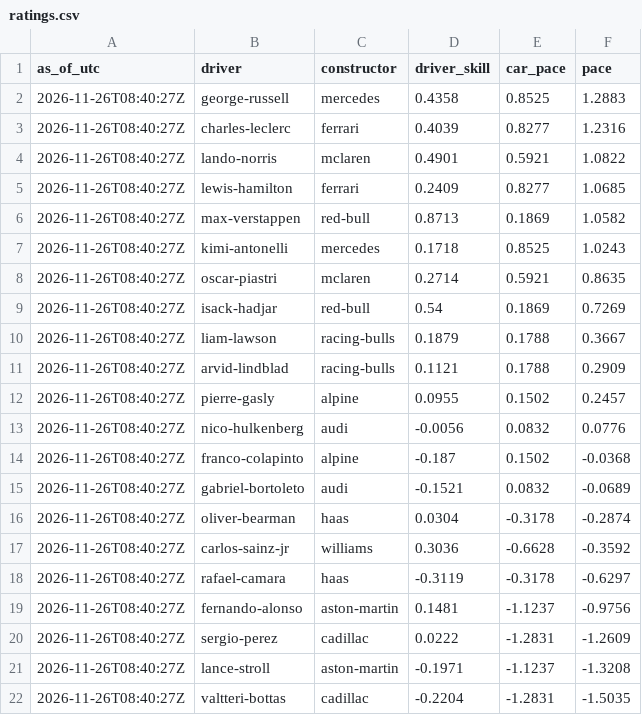
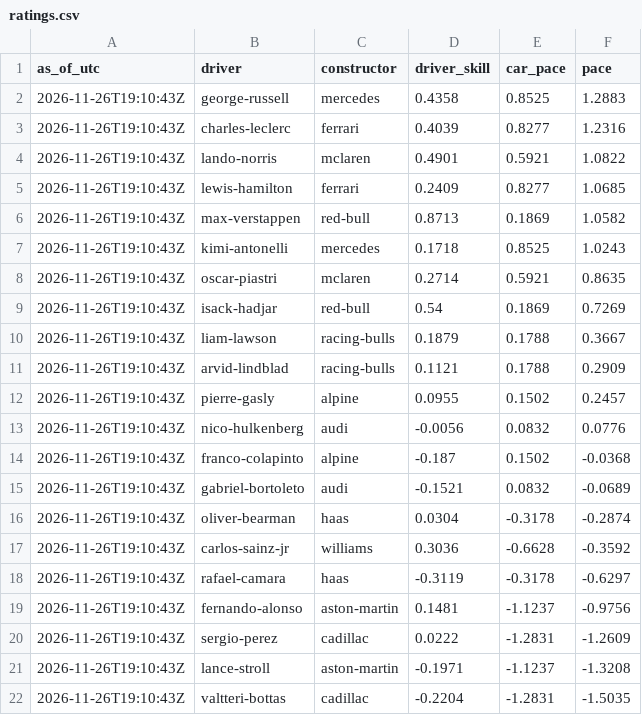
Before and after one commit to smith9810/F1-Predictor, a CSV file: out/dashboard/ratings.csv, drawn as a sheet.

```diff
--- a/out/dashboard/ratings.csv
+++ b/out/dashboard/ratings.csv
@@ -1,22 +1,22 @@
 as_of_utc,driver,constructor,driver_skill,car_pace,pace
-2026-11-26T08:40:27Z,george-russell,mercedes,0.4358,0.8525,1.2883
-2026-11-26T08:40:27Z,charles-leclerc,ferrari,0.4039,0.8277,1.2316
-2026-11-26T08:40:27Z,lando-norris,mclaren,0.4901,0.5921,1.0822
-2026-11-26T08:40:27Z,lewis-hamilton,ferrari,0.2409,0.8277,1.0685
-2026-11-26T08:40:27Z,max-verstappen,red-bull,0.8713,0.1869,1.0582
-2026-11-26T08:40:27Z,kimi-antonelli,mercedes,0.1718,0.8525,1.0243
-2026-11-26T08:40:27Z,oscar-piastri,mclaren,0.2714,0.5921,0.8635
-2026-11-26T08:40:27Z,isack-hadjar,red-bull,0.54,0.1869,0.7269
-2026-11-26T08:40:27Z,liam-lawson,racing-bulls,0.1879,0.1788,0.3667
-2026-11-26T08:40:27Z,arvid-lindblad,racing-bulls,0.1121,0.1788,0.2909
-2026-11-26T08:40:27Z,pierre-gasly,alpine,0.0955,0.1502,0.2457
-2026-11-26T08:40:27Z,nico-hulkenberg,audi,-0.0056,0.0832,0.0776
-2026-11-26T08:40:27Z,franco-colapinto,alpine,-0.187,0.1502,-0.0368
-2026-11-26T08:40:27Z,gabriel-bortoleto,audi,-0.1521,0.0832,-0.0689
-2026-11-26T08:40:27Z,oliver-bearman,haas,0.0304,-0.3178,-0.2874
-2026-11-26T08:40:27Z,carlos-sainz-jr,williams,0.3036,-0.6628,-0.3592
-2026-11-26T08:40:27Z,rafael-camara,haas,-0.3119,-0.3178,-0.6297
-2026-11-26T08:40:27Z,fernando-alonso,aston-martin,0.1481,-1.1237,-0.9756
-2026-11-26T08:40:27Z,sergio-perez,cadillac,0.0222,-1.2831,-1.2609
-2026-11-26T08:40:27Z,lance-stroll,aston-martin,-0.1971,-1.1237,-1.3208
-2026-11-26T08:40:27Z,valtteri-bottas,cadillac,-0.2204,-1.2831,-1.5035
+2026-11-26T19:10:43Z,george-russell,mercedes,0.4358,0.8525,1.2883
+2026-11-26T19:10:43Z,charles-leclerc,ferrari,0.4039,0.8277,1.2316
+2026-11-26T19:10:43Z,lando-norris,mclaren,0.4901,0.5921,1.0822
+2026-11-26T19:10:43Z,lewis-hamilton,ferrari,0.2409,0.8277,1.0685
+2026-11-26T19:10:43Z,max-verstappen,red-bull,0.8713,0.1869,1.0582
+2026-11-26T19:10:43Z,kimi-antonelli,mercedes,0.1718,0.8525,1.0243
+2026-11-26T19:10:43Z,oscar-piastri,mclaren,0.2714,0.5921,0.8635
+2026-11-26T19:10:43Z,isack-hadjar,red-bull,0.54,0.1869,0.7269
+2026-11-26T19:10:43Z,liam-lawson,racing-bulls,0.1879,0.1788,0.3667
+2026-11-26T19:10:43Z,arvid-lindblad,racing-bulls,0.1121,0.1788,0.2909
+2026-11-26T19:10:43Z,pierre-gasly,alpine,0.0955,0.1502,0.2457
+2026-11-26T19:10:43Z,nico-hulkenberg,audi,-0.0056,0.0832,0.0776
+2026-11-26T19:10:43Z,franco-colapinto,alpine,-0.187,0.1502,-0.0368
+2026-11-26T19:10:43Z,gabriel-bortoleto,audi,-0.1521,0.0832,-0.0689
+2026-11-26T19:10:43Z,oliver-bearman,haas,0.0304,-0.3178,-0.2874
+2026-11-26T19:10:43Z,carlos-sainz-jr,williams,0.3036,-0.6628,-0.3592
+2026-11-26T19:10:43Z,rafael-camara,haas,-0.3119,-0.3178,-0.6297
+2026-11-26T19:10:43Z,fernando-alonso,aston-martin,0.1481,-1.1237,-0.9756
+2026-11-26T19:10:43Z,sergio-perez,cadillac,0.0222,-1.2831,-1.2609
+2026-11-26T19:10:43Z,lance-stroll,aston-martin,-0.1971,-1.1237,-1.3208
+2026-11-26T19:10:43Z,valtteri-bottas,cadillac,-0.2204,-1.2831,-1.5035
```
Also changed, not shown: logs/runs.csv, out/dashboard/next_race.csv.
